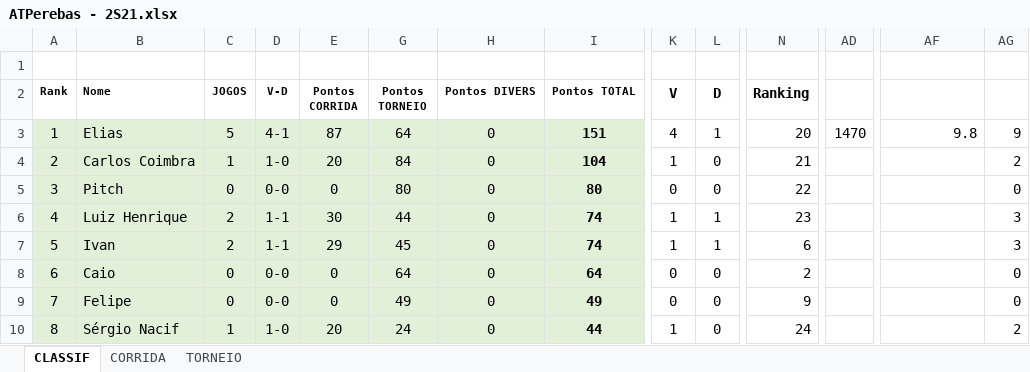
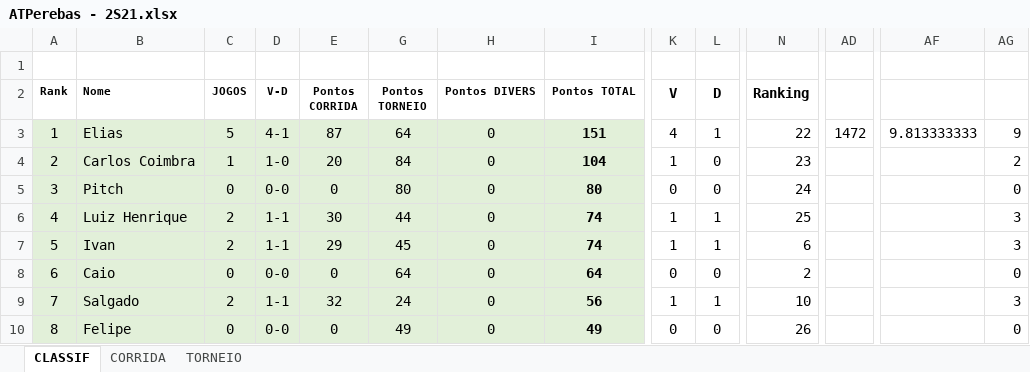
Before and after one commit to juanper/ATPerebas, an Excel workbook: ATPerebas - 2S21.xlsx, sheet CLASSIF, drawn as a sheet; only a part is shown, gaps mark what is left out; values as stored, in another font and other column widths than the file's, no borders; charts and pictures not drawn; the diff covers the shown part only; the diff names each change by its address in the sheet, - before the commit and + after, or states it on an @@ line.

Commit message:
Jogos 13/jul/2021

```diff
--- a/ATPerebas - 2S21.xlsx (sheet CLASSIF)
+++ b/ATPerebas - 2S21.xlsx (sheet CLASSIF)
-N3 (Ranking): 20
+N3 (Ranking): 22
-AD3: 1470
+AD3: 1472
-AF3: 9.8
+AF3: 9.813333333
-N4 (Ranking): 21
+N4 (Ranking): 23
-N5 (Ranking): 22
+N5 (Ranking): 24
-N6 (Ranking): 23
+N6 (Ranking): 25
-B9 (Nome): Felipe
+B9 (Nome): Salgado
-C9 (JOGOS): 0
+C9 (JOGOS): 2
-D9 (V-D): 0-0
+D9 (V-D): 1-1
-E9 (Pontos CORRIDA): 0
+E9 (Pontos CORRIDA): 32
-G9 (Pontos TORNEIO): 49
+G9 (Pontos TORNEIO): 24
-I9 (Pontos TOTAL): 49
+I9 (Pontos TOTAL): 56
-K9 (V): 0
+K9 (V): 1
-L9 (D): 0
+L9 (D): 1
-N9 (Ranking): 9
+N9 (Ranking): 10
-AG9: 0
+AG9: 3
-B10 (Nome): Sérgio Nacif
+B10 (Nome): Felipe
-C10 (JOGOS): 1
+C10 (JOGOS): 0
-D10 (V-D): 1-0
+D10 (V-D): 0-0
-E10 (Pontos CORRIDA): 20
+E10 (Pontos CORRIDA): 0
-G10 (Pontos TORNEIO): 24
+G10 (Pontos TORNEIO): 49
-I10 (Pontos TOTAL): 44
+I10 (Pontos TOTAL): 49
-K10 (V): 1
+K10 (V): 0
-N10 (Ranking): 24
+N10 (Ranking): 26
-AG10: 2
+AG10: 0
```
Also changed, not shown: 184 edited cells elsewhere in this sheet, sheet CORRIDA, charts or pictures, 3 other files.
